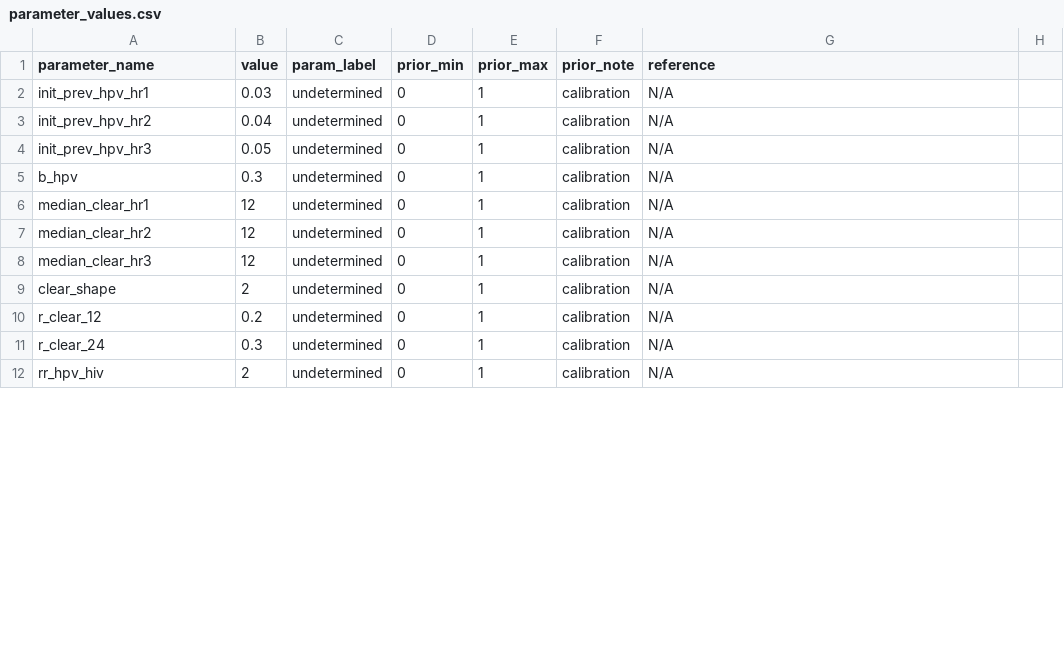
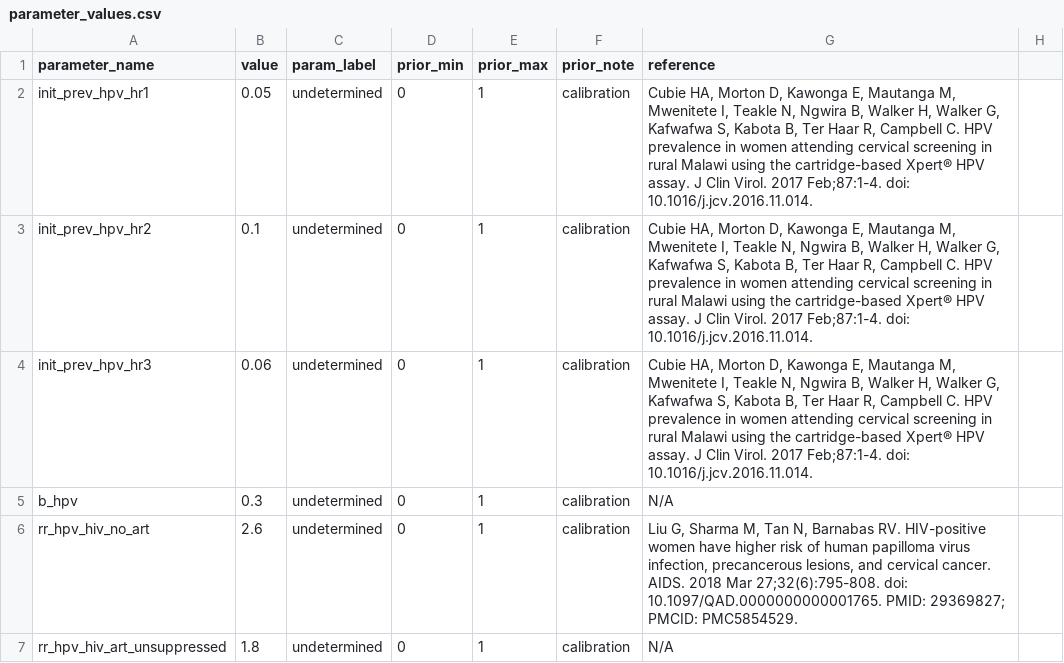
Before and after one commit to UCL/TLOmodel, a CSV file: resources/ResourceFile_HPV/parameter_values.csv, drawn as a sheet; only a part is shown; the diff covers the shown part only.

Commit message:
Refine HPV self-clearance logic

```diff
--- a/resources/ResourceFile_HPV/parameter_values.csv
+++ b/resources/ResourceFile_HPV/parameter_values.csv
@@ -2,3 +2,3 @@ parameter_name,value,param_label,prior_min,prior_max,prior_note,reference
-init_prev_hpv_hr1,0.03,undetermined,0,1,calibration,N/A
-init_prev_hpv_hr2,0.04,undetermined,0,1,calibration,N/A
-init_prev_hpv_hr3,0.05,undetermined,0,1,calibration,N/A
+init_prev_hpv_hr1,0.05,undetermined,0,1,calibration,"Cubie HA, Morton D, Kawonga E, Mautanga M, Mwenitete I, Teakle N, Ngwira B, Walker H, Walker G, Kafwafwa S, Kabota B, Ter Haar R, Campbell C. HPV prevalence in women attending cervical screening in rural Malawi using the cartridge-based Xpert® HPV assay. J Clin Virol. 2017 Feb;87:1-4. doi: 10.1016/j.jcv.2016.11.014. ",
+init_prev_hpv_hr2,0.1,undetermined,0,1,calibration,"Cubie HA, Morton D, Kawonga E, Mautanga M, Mwenitete I, Teakle N, Ngwira B, Walker H, Walker G, Kafwafwa S, Kabota B, Ter Haar R, Campbell C. HPV prevalence in women attending cervical screening in rural Malawi using the cartridge-based Xpert® HPV assay. J Clin Virol. 2017 Feb;87:1-4. doi: 10.1016/j.jcv.2016.11.014. ",
+init_prev_hpv_hr3,0.06,undetermined,0,1,calibration,"Cubie HA, Morton D, Kawonga E, Mautanga M, Mwenitete I, Teakle N, Ngwira B, Walker H, Walker G, Kafwafwa S, Kabota B, Ter Haar R, Campbell C. HPV prevalence in women attending cervical screening in rural Malawi using the cartridge-based Xpert® HPV assay. J Clin Virol. 2017 Feb;87:1-4. doi: 10.1016/j.jcv.2016.11.014. ",
@@ -6,7 +6,2 @@ b_hpv,0.3,undetermined,0,1,calibration,N/A
-median_clear_hr1,12,undetermined,0,1,calibration,N/A
-median_clear_hr2,12,undetermined,0,1,calibration,N/A
-median_clear_hr3,12,undetermined,0,1,calibration,N/A
-clear_shape,2,undetermined,0,1,calibration,N/A
-r_clear_12,0.2,undetermined,0,1,calibration,N/A
-r_clear_24,0.3,undetermined,0,1,calibration,N/A
-rr_hpv_hiv,2,undetermined,0,1,calibration,N/A
+rr_hpv_hiv_no_art,2.6,undetermined,0,1,calibration,"Liu G, Sharma M, Tan N, Barnabas RV. HIV-positive women have higher risk of human papilloma virus infection, precancerous lesions, and cervical cancer. AIDS. 2018 Mar 27;32(6):795-808. doi: 10.1097/QAD.0000000000001765. PMID: 29369827; PMCID: PMC5854529.",
+rr_hpv_hiv_art_unsuppressed,1.8,undetermined,0,1,calibration,N/A,
```
Also changed, not shown: 3 added rows and 9 edited cells elsewhere in this file, 2 other files.
